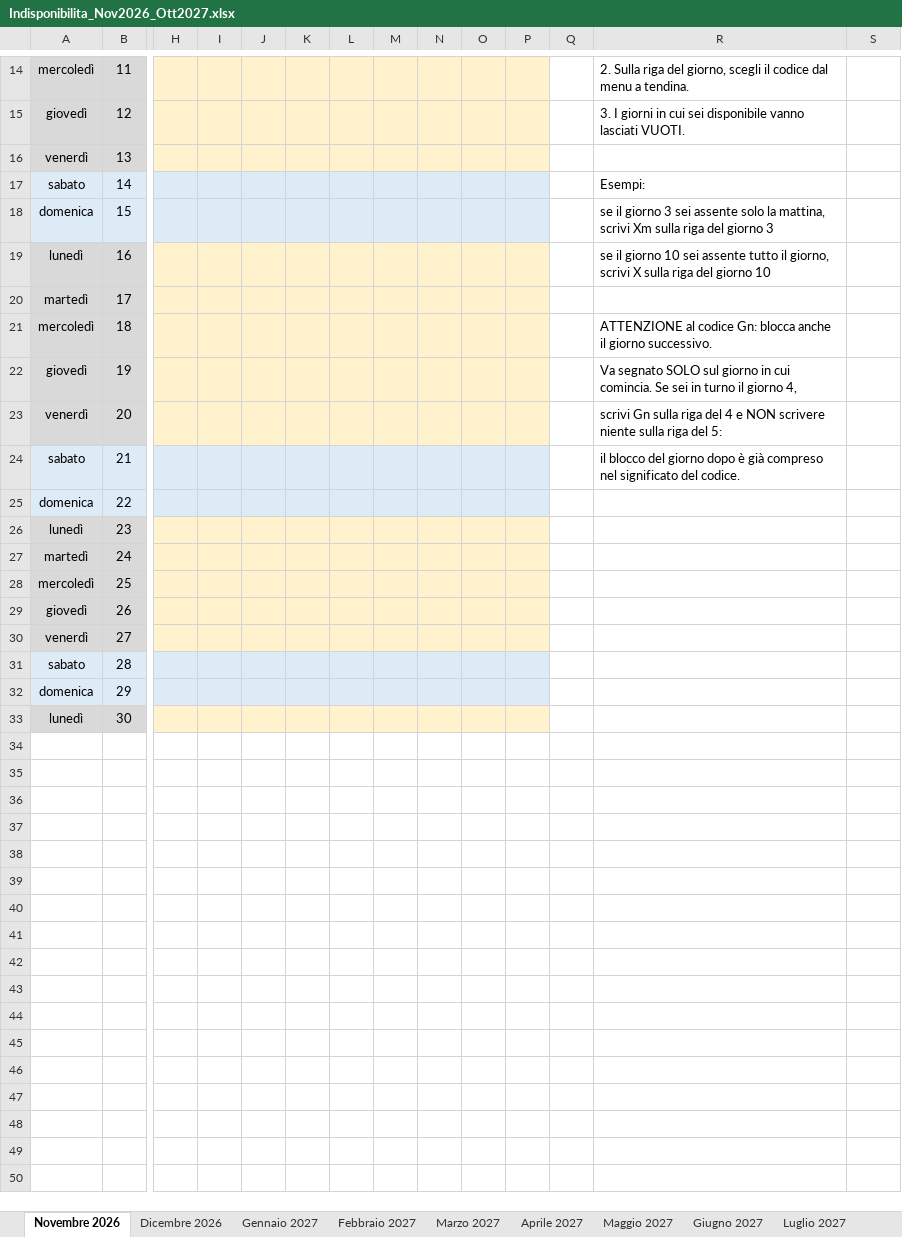
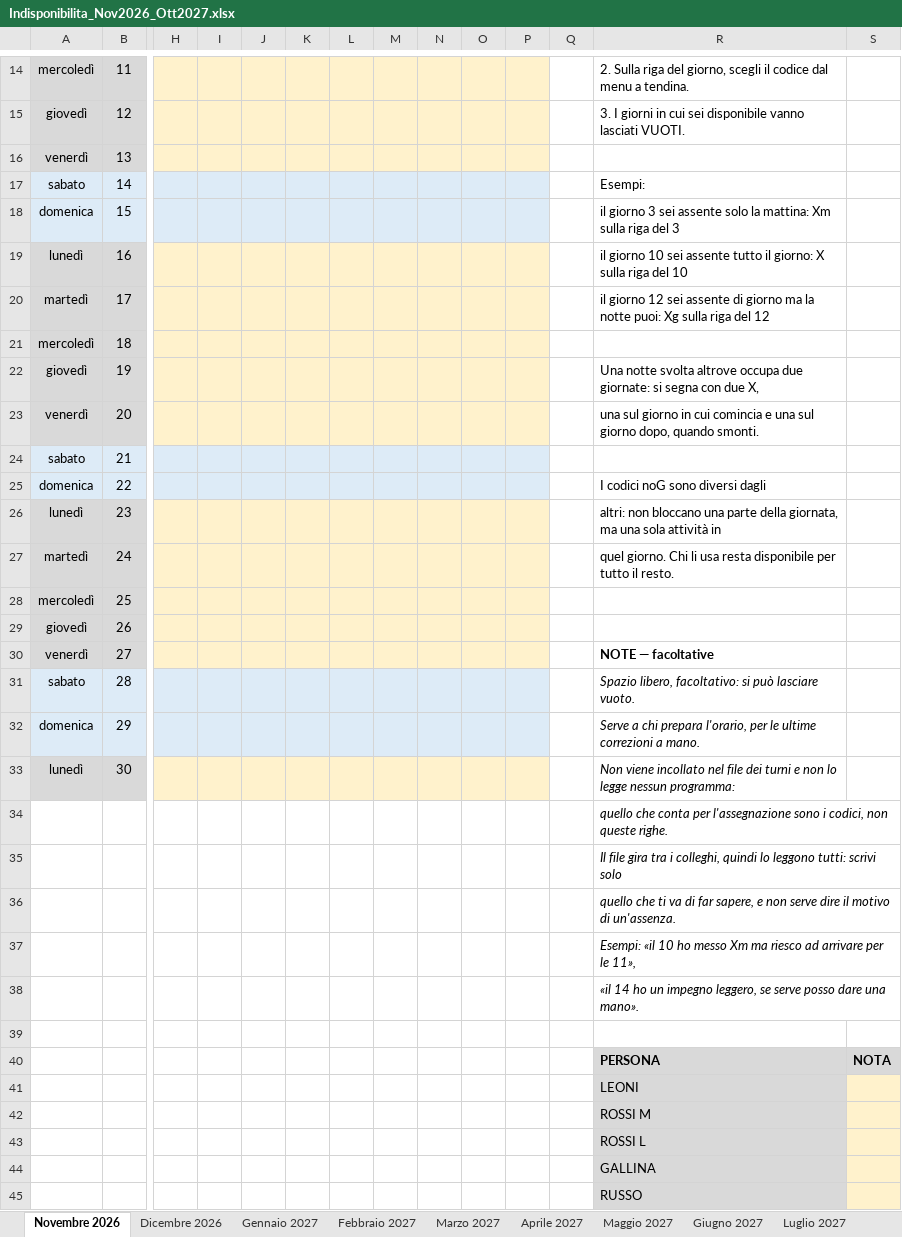
Before and after one commit to giacomo-ingallina/turni-ai, an Excel workbook: esempi/Indisponibilita_Nov2026_Ott2027.xlsx, sheet Novembre 2026, drawn as a sheet; only a part is shown, gaps mark what is left out; values as stored, in another font and other column widths than the file's, no borders; rows hold the shown columns only; the diff covers the shown part only; the diff names each change by its address in the sheet, - before the commit and + after, or states it on an @@ line.

```diff
--- a/esempi/Indisponibilita_Nov2026_Ott2027.xlsx (sheet Novembre 2026)
+++ b/esempi/Indisponibilita_Nov2026_Ott2027.xlsx (sheet Novembre 2026)
-R18: se il giorno 3 sei assente solo la mattina, scrivi Xm sulla riga del giorno 3
+R18: il giorno 3 sei assente solo la mattina: Xm sulla riga del 3
-R19: se il giorno 10 sei assente tutto il giorno, scrivi X sulla riga del giorno 10
+R19: il giorno 10 sei assente tutto il giorno: X sulla riga del 10
-R20: (empty)
+R20: il giorno 12 sei assente di giorno ma la notte puoi: Xg sulla riga del 12
-R21: ATTENZIONE al codice Gn: blocca anche il giorno successivo.
+R21: (empty)
-R22: Va segnato SOLO sul giorno in cui comincia. Se sei in turno il giorno 4,
+R22: Una notte svolta altrove occupa due giornate: si segna con due X,
-R23: scrivi Gn sulla riga del 4 e NON scrivere niente sulla riga del 5:
+R23: una sul giorno in cui comincia e una sul giorno dopo, quando smonti.
-R24: il blocco del giorno dopo è già compreso nel significato del codice.
+R24: (empty)
-R25: (empty)
+R25: I codici noG sono diversi dagli
-R26: (empty)
+R26: altri: non bloccano una parte della giornata, ma una sola attività in
-R27: (empty)
+R27: quel giorno. Chi li usa resta disponibile per tutto il resto.
-R30: (empty)
+R30: NOTE — facoltative
-R31: (empty)
+R31: Spazio libero, facoltativo: si può lasciare vuoto.
-R32: (empty)
+R32: Serve a chi prepara l'orario, per le ultime correzioni a mano.
-R33: (empty)
+R33: Non viene incollato nel file dei turni e non lo legge nessun programma:
+row 34:  |  |  |  |  |  |  |  |  |  |  |  | quello che conta per l'assegnazione sono i codici, non queste righe.
+row 35:  |  |  |  |  |  |  |  |  |  |  |  | Il file gira tra i colleghi, quindi lo leggono tutti: scrivi solo
+row 36:  |  |  |  |  |  |  |  |  |  |  |  | quello che ti va di far sapere, e non serve dire il motivo di un'assenza.
+row 37:  |  |  |  |  |  |  |  |  |  |  |  | Esempi: «il 10 ho messo Xm ma riesco ad arrivare per le 11»,
+row 38:  |  |  |  |  |  |  |  |  |  |  |  | «il 14 ho un impegno leggero, se serve posso dare una mano».
+row 39: (empty)
+row 40:  |  |  |  |  |  |  |  |  |  |  |  | PERSONA | NOTA
+row 41:  |  |  |  |  |  |  |  |  |  |  |  | LEONI
+row 42:  |  |  |  |  |  |  |  |  |  |  |  | ROSSI M
+row 43:  |  |  |  |  |  |  |  |  |  |  |  | ROSSI L
+row 44:  |  |  |  |  |  |  |  |  |  |  |  | GALLINA
+row 45:  |  |  |  |  |  |  |  |  |  |  |  | RUSSO
```
Also changed, not shown: 9 added rows and 6 edited cells elsewhere in this sheet, sheet Febbraio 2027, sheet Aprile 2027, sheet Giugno 2027, sheet Settembre 2027, sheet Maggio 2027, sheet Gennaio 2027, 5 more sheets, esempi/Turni_Novembre_2026.xlsx, 4 other files.
